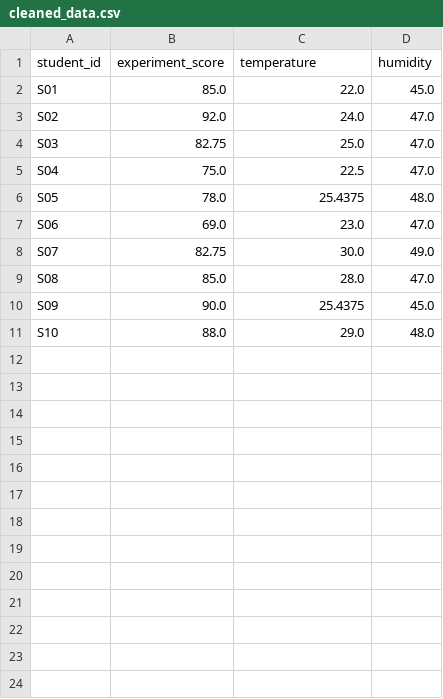
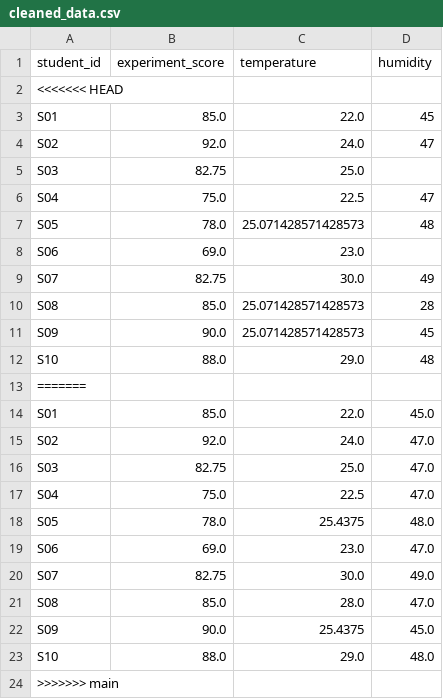
Before and after one commit to dishaphd25-bit/phd-research-workflow, a CSV file: data/cleaned_data.csv, drawn as a sheet.

```diff
--- a/data/cleaned_data.csv
+++ b/data/cleaned_data.csv
@@ -1,2 +1,14 @@
 student_id,experiment_score,temperature,humidity
+<<<<<<< HEAD
+S01,85.0,22.0,45
+S02,92.0,24.0,47
+S03,82.75,25.0,	
+S04,75.0,22.5,47
+S05,78.0,25.071428571428573,48
+S06,69.0,23.0,	
+S07,82.75,30.0,49
+S08,85.0,25.071428571428573,28	
+S09,90.0,25.071428571428573,45
+S10,88.0,29.0,48
+=======
 S01,85.0,22.0,45.0
@@ -11 +23,2 @@ S09,90.0,25.4375,45.0
 S10,88.0,29.0,48.0
+>>>>>>> main
```
Also changed, not shown: 5 other files.
